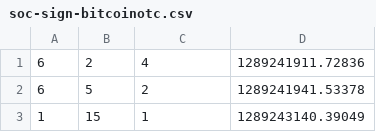
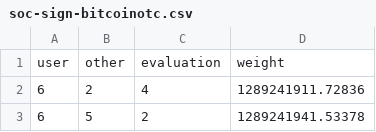
Before and after one commit to Luiz-FS/RI, a CSV file: data/soc-sign-bitcoinotc.csv, drawn as a sheet; only a part is shown; the shorter side is filled out with more unchanged rows.

```diff
--- a/data/soc-sign-bitcoinotc.csv
+++ b/data/soc-sign-bitcoinotc.csv
@@ -1 +1,2 @@
+user,other,evaluation,weight
 6,2,4,1289241911.72836
```
Also changed, not shown: 1 other file.
